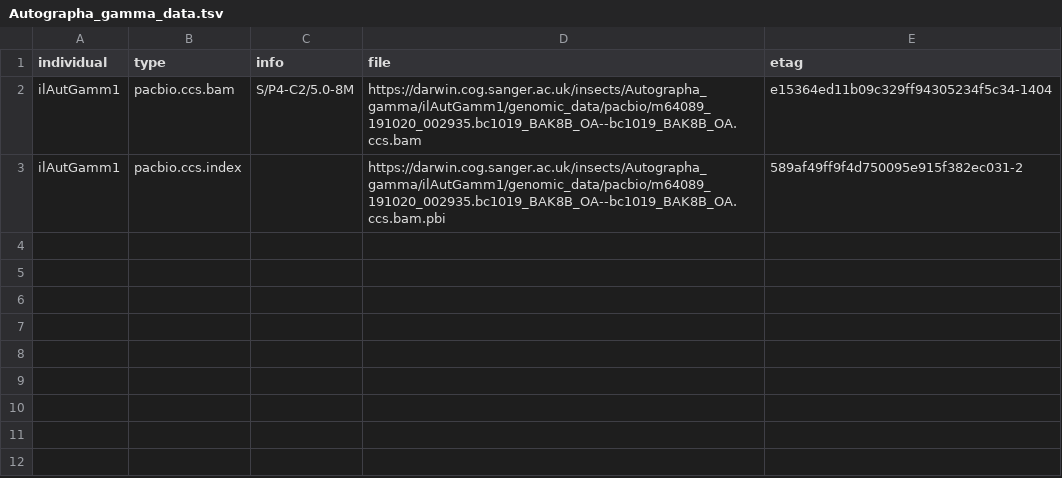
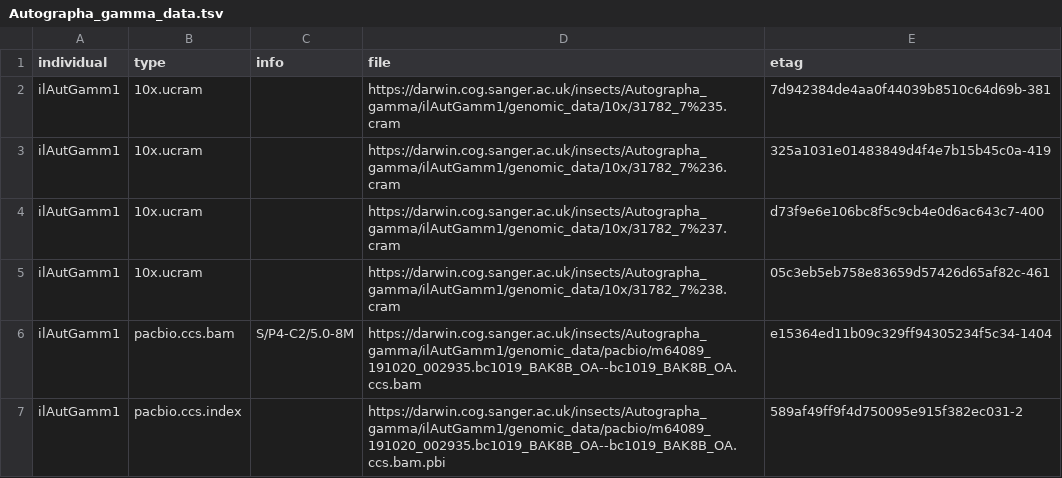
Before and after one commit to darwintreeoflife/darwintreeoflife.data, a TSV file: species/Autographa_gamma/Autographa_gamma_data.tsv, drawn as a sheet; the diff names each change by its address in the sheet, - before the commit and + after, or states it on an @@ line.

```diff
--- a/species/Autographa_gamma/Autographa_gamma_data.tsv
+++ b/species/Autographa_gamma/Autographa_gamma_data.tsv
+row 2: ilAutGamm1 | 10x.ucram |  | https://darwin.cog.sanger.ac.uk/insects/Autographa_gamma/ilAutGamm1/genomic_data/10x/31782_7%235.cram | 7d942384de4aa0f44039b8510c64d69b-381
+row 3: ilAutGamm1 | 10x.ucram |  | https://darwin.cog.sanger.ac.uk/insects/Autographa_gamma/ilAutGamm1/genomic_data/10x/31782_7%236.cram | 325a1031e01483849d4f4e7b15b45c0a-419
+row 4: ilAutGamm1 | 10x.ucram |  | https://darwin.cog.sanger.ac.uk/insects/Autographa_gamma/ilAutGamm1/genomic_data/10x/31782_7%237.cram | d73f9e6e106bc8f5c9cb4e0d6ac643c7-400
+row 5: ilAutGamm1 | 10x.ucram |  | https://darwin.cog.sanger.ac.uk/insects/Autographa_gamma/ilAutGamm1/genomic_data/10x/31782_7%238.cram | 05c3eb5eb758e83659d57426d65af82c-461
```
Also changed, not shown: species/Euproctis_similis/Euproctis_similis_data.tsv, species/Lymantria_monacha/Lymantria_monacha_data.tsv, 15 other files.
